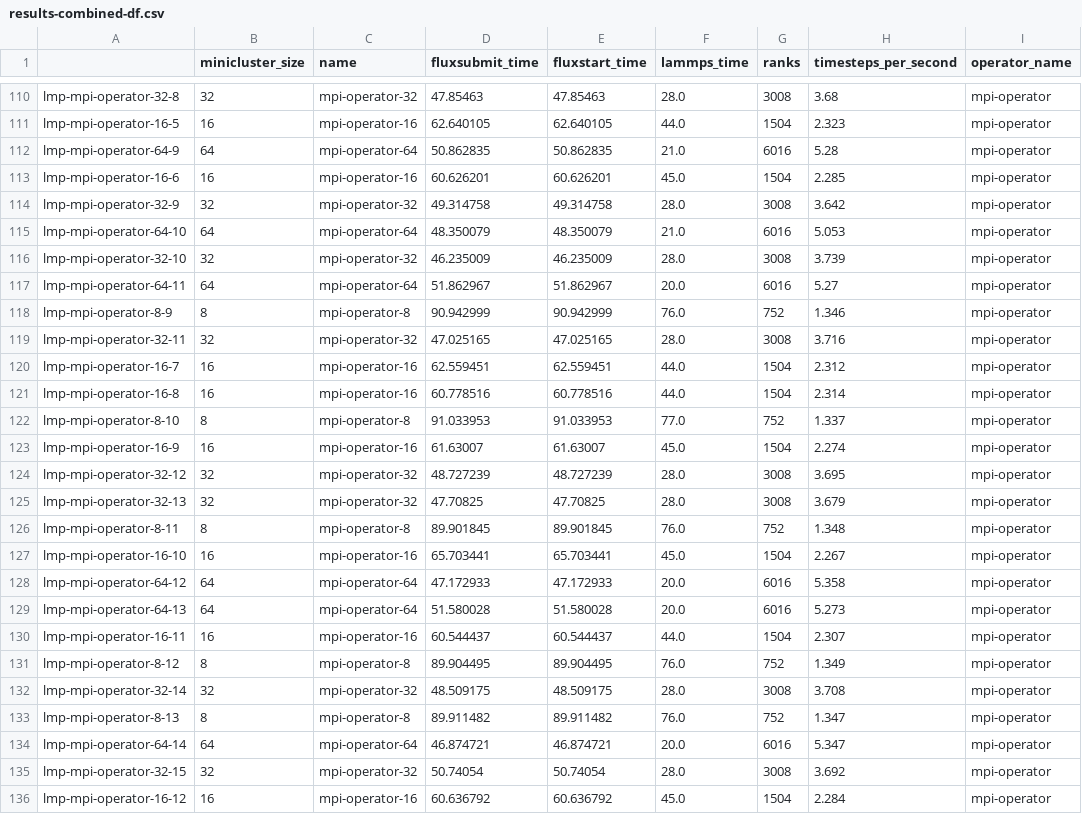
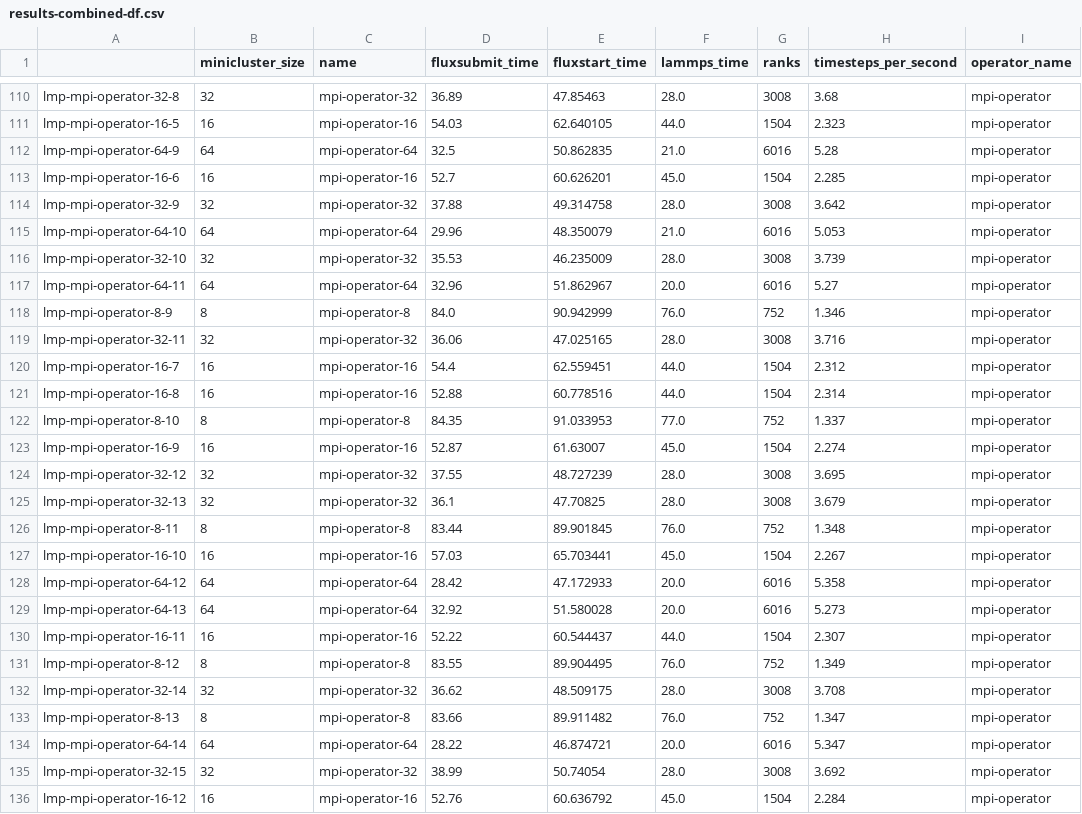
Before and after one commit to converged-computing/operator-experiments, a CSV file: aws/lammps/kubecon/run6/img/results-combined-df.csv, drawn as a sheet; only a part is shown, gaps mark what is left out; the diff covers the shown part only; the diff names each change by its address in the sheet, - before the commit and + after, or states it on an @@ line.

Commit message:
update plots!
note that the runtime reported from the script is off,
so we use the real time (reported by the wrapped time command)
instead.

Signed-off-by: vsoch <vsoch@users.noreply.github.com>

```diff
--- a/aws/lammps/kubecon/run6/img/results-combined-df.csv
+++ b/aws/lammps/kubecon/run6/img/results-combined-df.csv
-D110 (fluxsubmit_time): 47.85463
+D110 (fluxsubmit_time): 36.89
-D111 (fluxsubmit_time): 62.640105
+D111 (fluxsubmit_time): 54.03
-D112 (fluxsubmit_time): 50.862835
+D112 (fluxsubmit_time): 32.5
-D113 (fluxsubmit_time): 60.626201
+D113 (fluxsubmit_time): 52.7
-D114 (fluxsubmit_time): 49.314758
+D114 (fluxsubmit_time): 37.88
-D115 (fluxsubmit_time): 48.350079
+D115 (fluxsubmit_time): 29.96
-D116 (fluxsubmit_time): 46.235009
+D116 (fluxsubmit_time): 35.53
-D117 (fluxsubmit_time): 51.862967
+D117 (fluxsubmit_time): 32.96
-D118 (fluxsubmit_time): 90.942999
+D118 (fluxsubmit_time): 84.0
-D119 (fluxsubmit_time): 47.025165
+D119 (fluxsubmit_time): 36.06
-D120 (fluxsubmit_time): 62.559451
+D120 (fluxsubmit_time): 54.4
-D121 (fluxsubmit_time): 60.778516
+D121 (fluxsubmit_time): 52.88
-D122 (fluxsubmit_time): 91.033953
+D122 (fluxsubmit_time): 84.35
-D123 (fluxsubmit_time): 61.63007
+D123 (fluxsubmit_time): 52.87
-D124 (fluxsubmit_time): 48.727239
+D124 (fluxsubmit_time): 37.55
-D125 (fluxsubmit_time): 47.70825
+D125 (fluxsubmit_time): 36.1
-D126 (fluxsubmit_time): 89.901845
+D126 (fluxsubmit_time): 83.44
-D127 (fluxsubmit_time): 65.703441
+D127 (fluxsubmit_time): 57.03
-D128 (fluxsubmit_time): 47.172933
+D128 (fluxsubmit_time): 28.42
-D129 (fluxsubmit_time): 51.580028
+D129 (fluxsubmit_time): 32.92
-D130 (fluxsubmit_time): 60.544437
+D130 (fluxsubmit_time): 52.22
-D131 (fluxsubmit_time): 89.904495
+D131 (fluxsubmit_time): 83.55
-D132 (fluxsubmit_time): 48.509175
+D132 (fluxsubmit_time): 36.62
-D133 (fluxsubmit_time): 89.911482
+D133 (fluxsubmit_time): 83.66
-D134 (fluxsubmit_time): 46.874721
+D134 (fluxsubmit_time): 28.22
-D135 (fluxsubmit_time): 50.74054
+D135 (fluxsubmit_time): 38.99
-D136 (fluxsubmit_time): 60.636792
+D136 (fluxsubmit_time): 52.76
```
Also changed, not shown: 53 edited cells elsewhere in this file, 6 other files.
